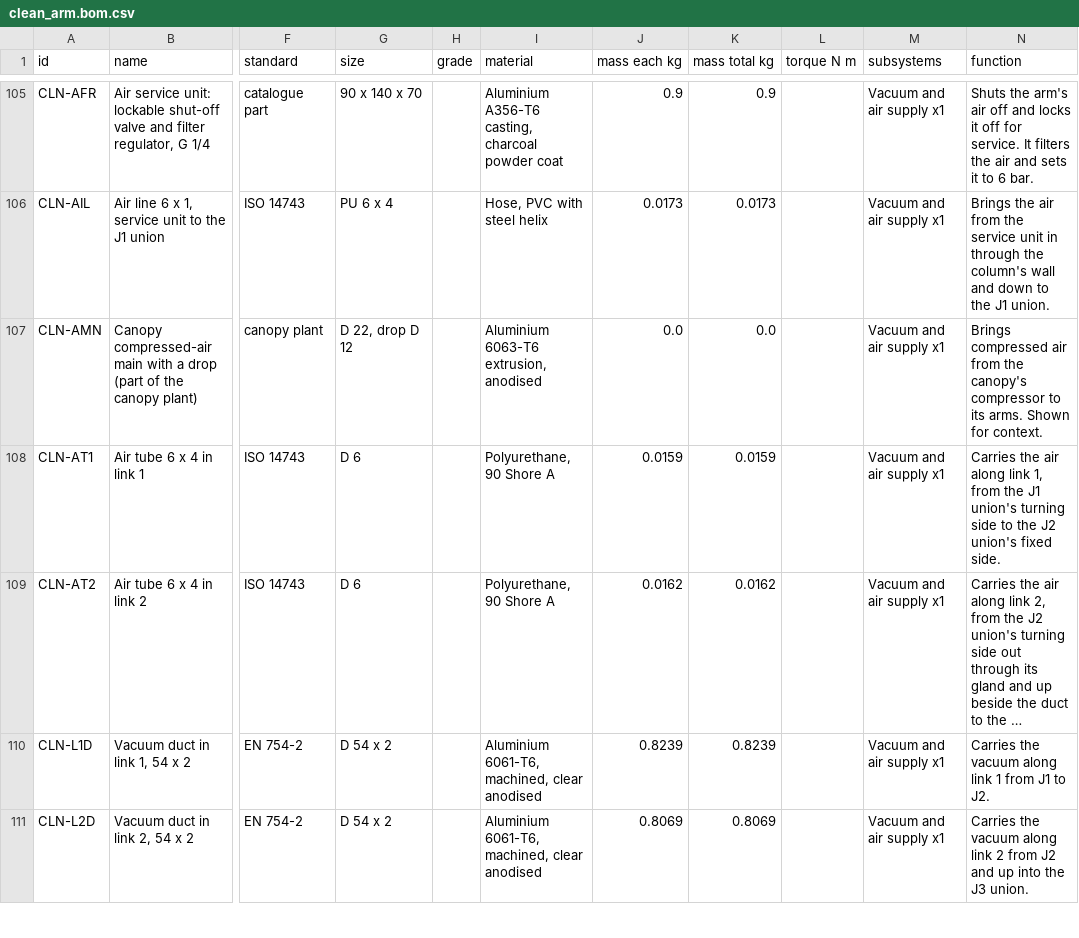
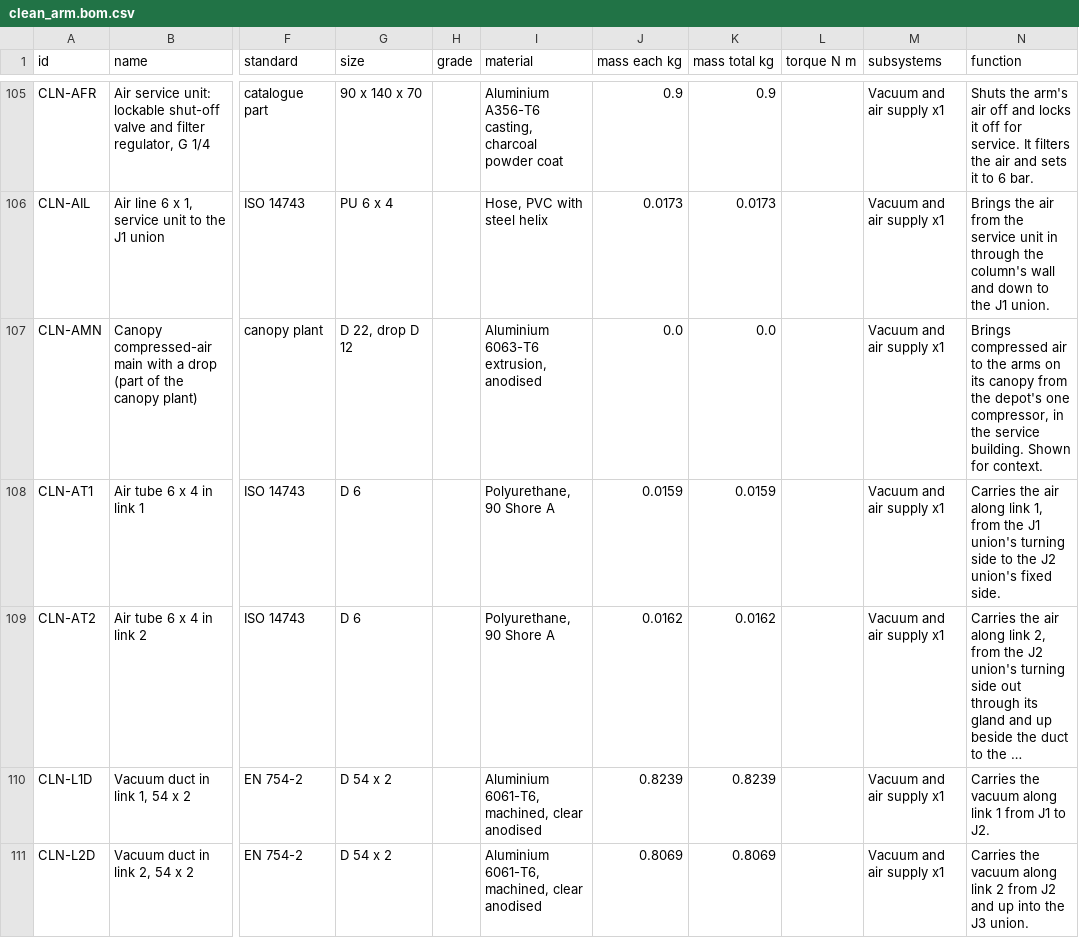
Before and after one commit to OTTOYARD/ottoyarddepot-sim, a CSV file: public/cad/clean_arm.bom.csv, drawn as a sheet; only a part is shown, gaps mark what is left out; long unchanged cells end in …; the diff names each change by its address in the sheet, - before the commit and + after, or states it on an @@ line.

```diff
--- a/public/cad/clean_arm.bom.csv
+++ b/public/cad/clean_arm.bom.csv
-N107 (function): …compressed air from the canopy's compressor to its arms. Shown for…
+N107 (function): …compressed air to the arms on its canopy from the depot's one compressor, in the service building. Shown for…
```
Also changed, not shown: public/cad/charge_arm.bom.csv, public/cad/charge_arm.cables.csv, 25 other files.
